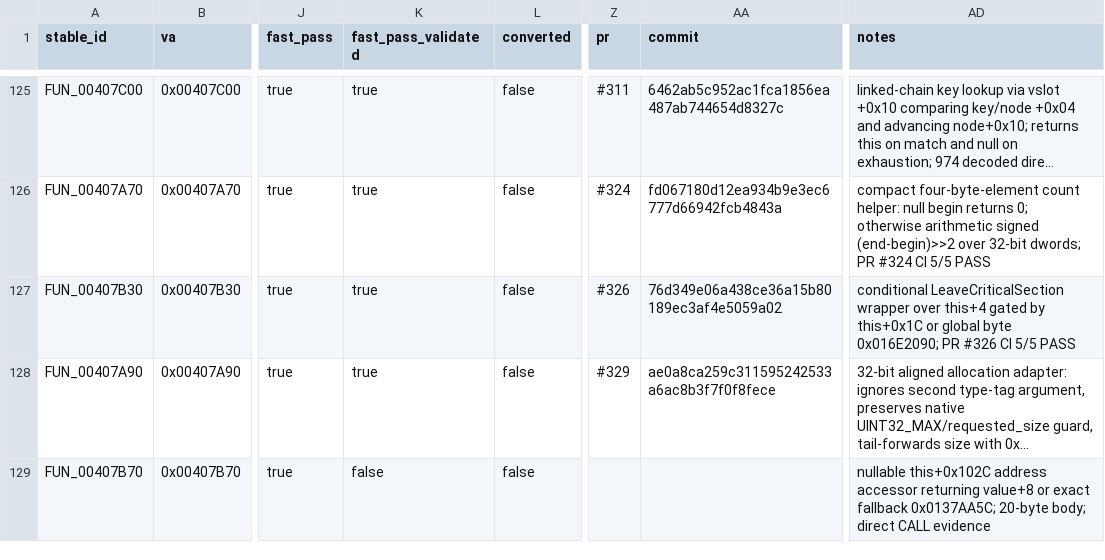
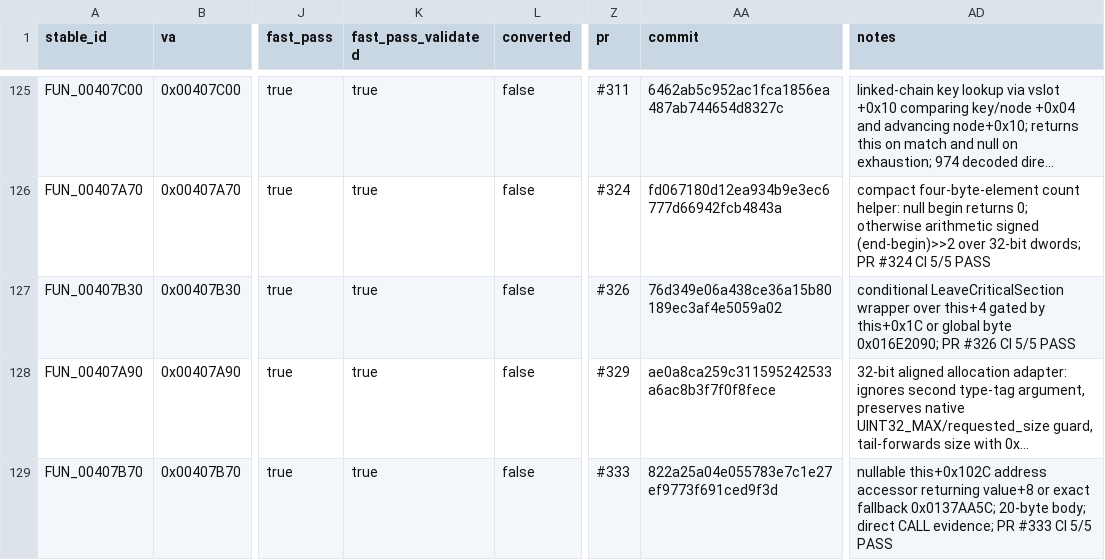
Before and after one commit to Putxo/BioHazard-V-Resurrection, a CSV file: database/functions.csv, drawn as a sheet; only a part is shown, gaps mark what is left out; long unchanged cells end in …; the diff names each change by its address in the sheet, - before the commit and + after, or states it on an @@ line.

Commit message:
Promote FUN_00407B70 in database/functions.csv

```diff
--- a/database/functions.csv
+++ b/database/functions.csv
-K129 (fast_pass_validated): false
+K129 (fast_pass_validated): true
-Z129 (pr): (empty)
+Z129 (pr): #333
-AA129 (commit): (empty)
+AA129 (commit): 822a25a04e055783e7c1e27ef9773f691ced9f3d
-AD129 (notes): …direct CALL evidence
+AD129 (notes): …direct CALL evidence; PR #333 CI 5/5 PASS
```
